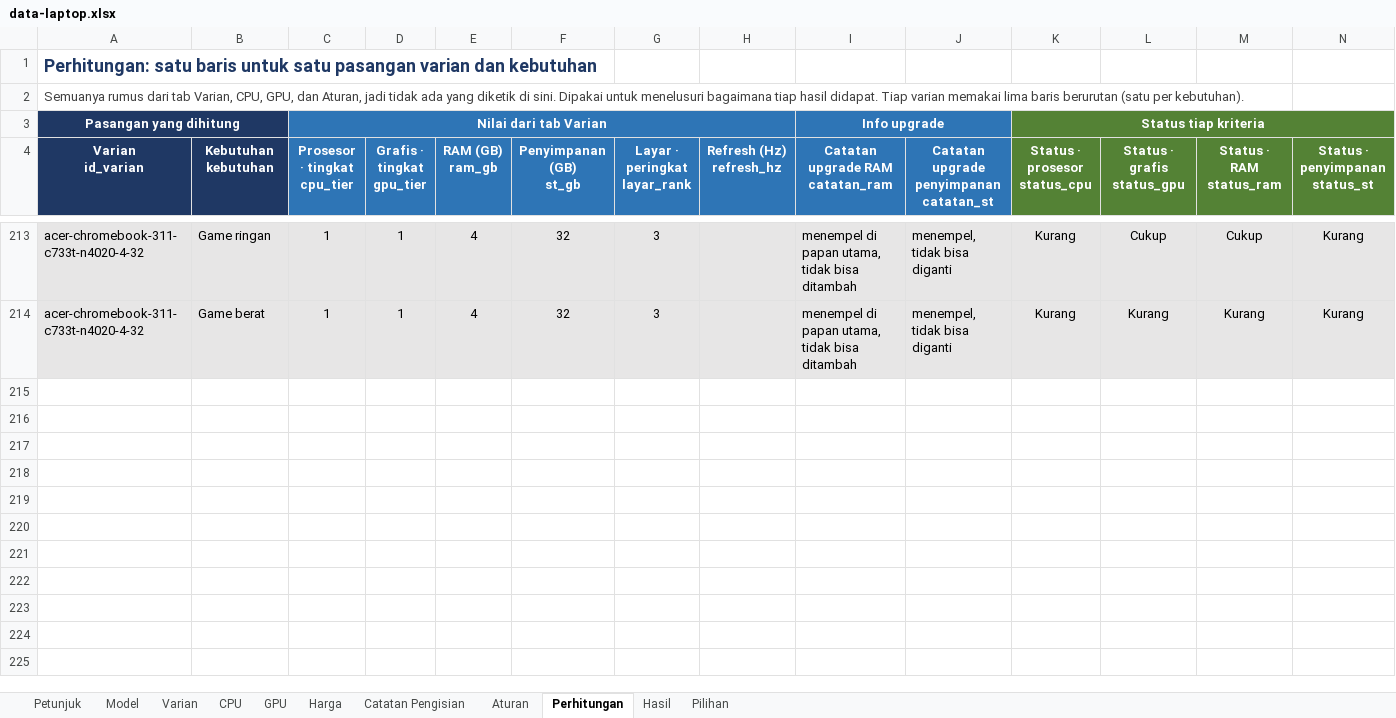
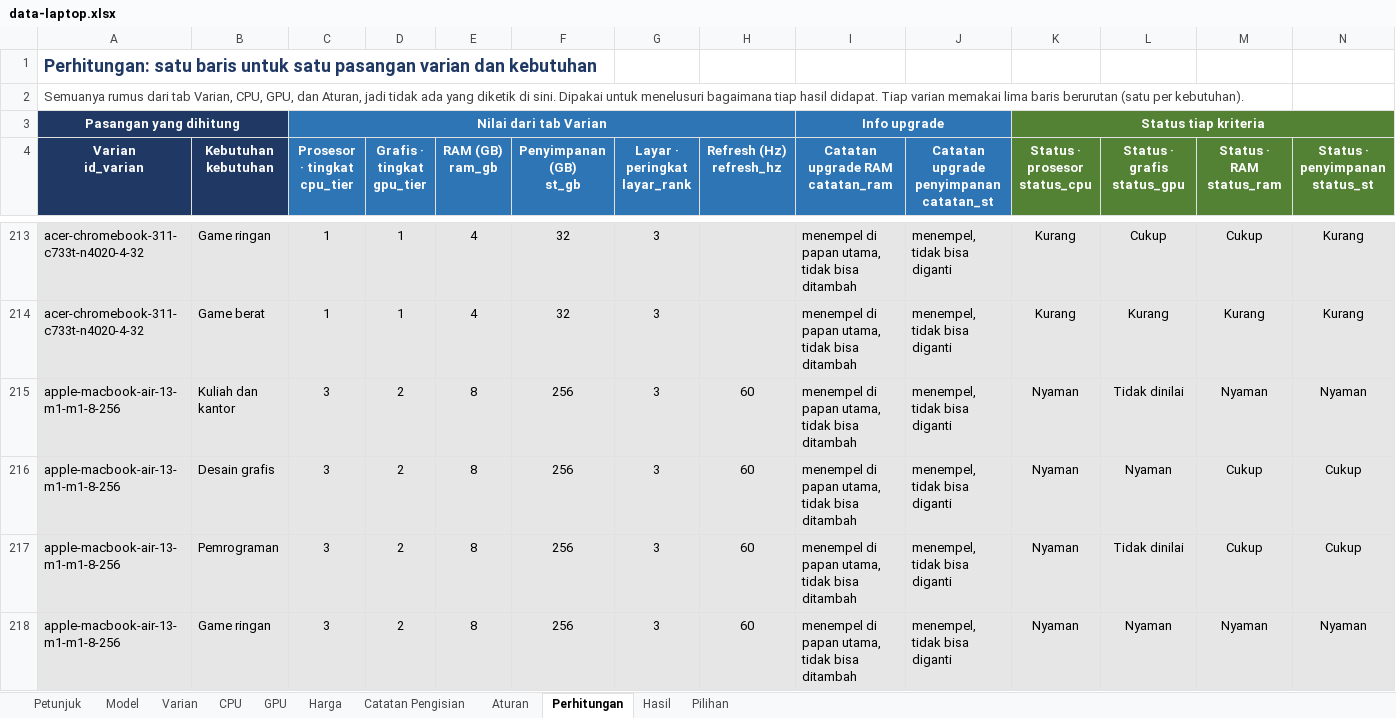
Before and after one commit to AbramAdrian404/spekmate, an Excel workbook: data/source/data-laptop.xlsx, sheet Perhitungan, drawn as a sheet; only a part is shown, gaps mark what is left out; values as stored, in another font and other column widths than the file's, no borders; conditional formats not drawn; rows hold the shown columns only; the diff covers the shown part only; the diff names each change by its address in the sheet, - before the commit and + after, or states it on an @@ line.

```diff
--- a/data/source/data-laptop.xlsx (sheet Perhitungan)
+++ b/data/source/data-laptop.xlsx (sheet Perhitungan)
+row 215: apple-macbook-air-13-m1-m1-8-256 | Kuliah dan kantor | 3 | 2 | 8 | 256 | 3 | 60 | menempel di papan utama, tidak bisa ditambah | menempel, tidak bisa diganti | Nyaman | Tidak dinilai | Nyaman | Nyaman
+row 216: apple-macbook-air-13-m1-m1-8-256 | Desain grafis | 3 | 2 | 8 | 256 | 3 | 60 | menempel di papan utama, tidak bisa ditambah | menempel, tidak bisa diganti | Nyaman | Nyaman | Cukup | Cukup
+row 217: apple-macbook-air-13-m1-m1-8-256 | Pemrograman | 3 | 2 | 8 | 256 | 3 | 60 | menempel di papan utama, tidak bisa ditambah | menempel, tidak bisa diganti | Nyaman | Tidak dinilai | Cukup | Cukup
+row 218: apple-macbook-air-13-m1-m1-8-256 | Game ringan | 3 | 2 | 8 | 256 | 3 | 60 | menempel di papan utama, tidak bisa ditambah | menempel, tidak bisa diganti | Nyaman | Nyaman | Nyaman | Nyaman
```
Also changed, not shown: 46 added rows elsewhere in this sheet, sheet Varian, sheet Harga, sheet Model, sheet CPU, sheet Hasil, sheet GPU, 1 more sheet, 7 other files.
